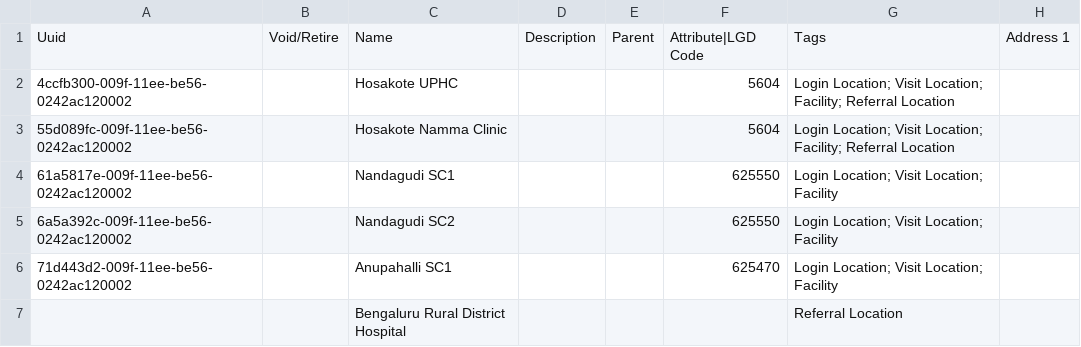
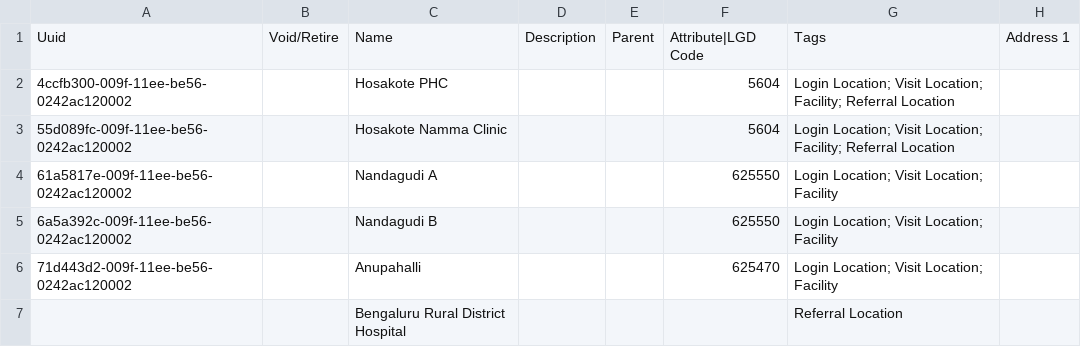
Before and after one commit to Bahmni-HWC/clinic-config, a CSV file: masterdata/configuration/locations/locations.csv, drawn as a sheet; only a part is shown; the diff names each change by its address in the sheet, - before the commit and + after, or states it on an @@ line.

Commit message:
Correct Location Names

```diff
--- a/masterdata/configuration/locations/locations.csv
+++ b/masterdata/configuration/locations/locations.csv
-C2: Hosakote UPHC
+C2: Hosakote PHC
-C4: Nandagudi SC1
+C4: Nandagudi A
-C5: Nandagudi SC2
+C5: Nandagudi B
-C6: Anupahalli SC1
+C6: Anupahalli
```
Also changed, not shown: 1 other file.
